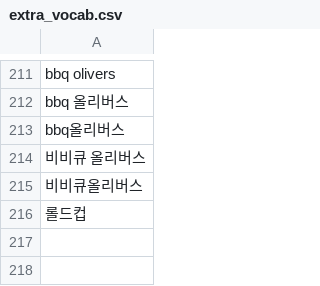
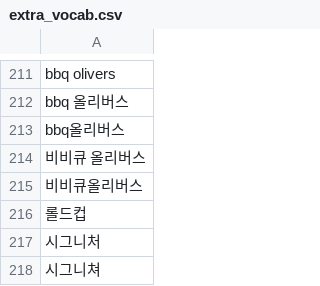
Before and after one commit to sekhyuni/lolnews, a CSV file: DataCollection/thesaurus/extra_vocab/extra_vocab.csv, drawn as a sheet; only a part is shown, gaps mark what is left out; the diff names each change by its address in the sheet, - before the commit and + after, or states it on an @@ line.

Commit message:
add vocab: extra_vocab 단어추가

```diff
--- a/DataCollection/thesaurus/extra_vocab/extra_vocab.csv
+++ b/DataCollection/thesaurus/extra_vocab/extra_vocab.csv
+row 217: 시그니처
+row 218: 시그니쳐
```
